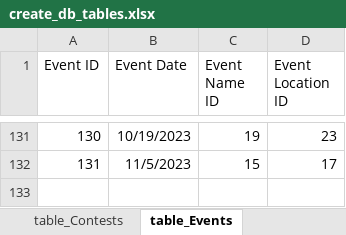
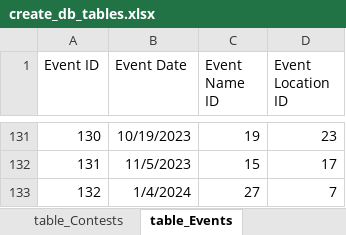
Before and after one commit to CTSTavarney/ctst-dev, an Excel workbook: create_db_tables/create_db_tables.xlsx, sheet table_Events, drawn as a sheet; only a part is shown, gaps mark what is left out; values as stored, in another font and other column widths than the file's, no borders; table styles not drawn; the diff names each change by its address in the sheet, - before the commit and + after, or states it on an @@ line.

```diff
--- a/create_db_tables/create_db_tables.xlsx (sheet table_Events)
+++ b/create_db_tables/create_db_tables.xlsx (sheet table_Events)
+row 133: 132 | 1/4/2024 | 27 | 7
```
Also changed, not shown: sheet base_data, sheet table_Results, sheet table_Contests, sheet table_Competitors, create_csv_new/power_query.xlsx, 56 other files.
